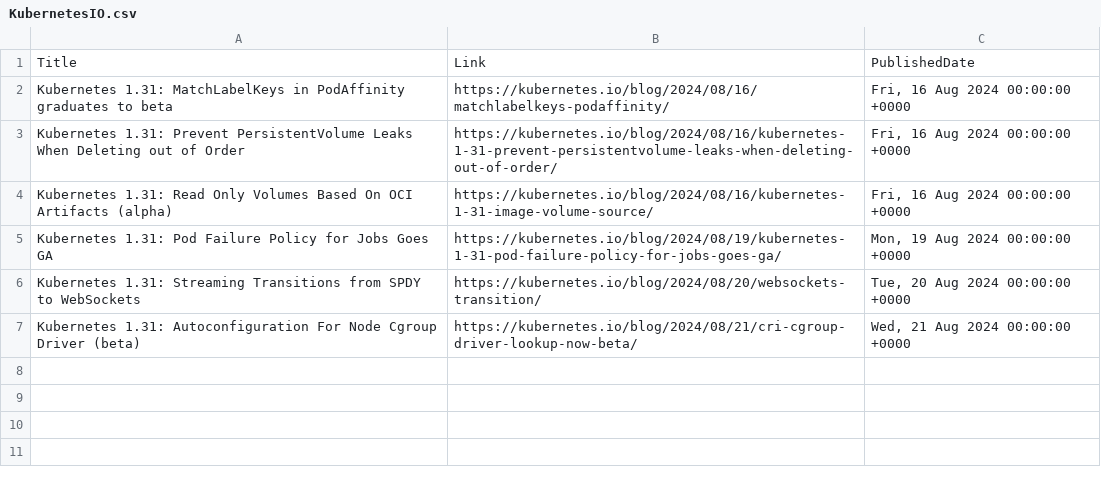
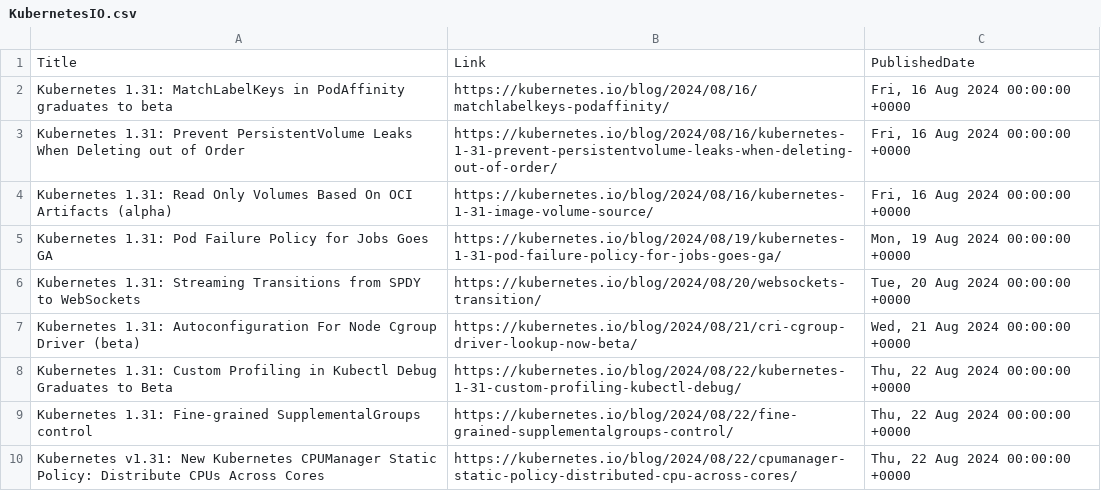
Before and after one commit to wilfriedwoivre/feedly, a CSV file: items/KubernetesIO.csv, drawn as a sheet.

Commit message:
Read RSS items

```diff
--- a/items/KubernetesIO.csv
+++ b/items/KubernetesIO.csv
@@ -7 +7,4 @@ Kubernetes 1.31: Streaming Transitions from SPDY to WebSockets,https://kubernete
 Kubernetes 1.31: Autoconfiguration For Node Cgroup Driver (beta),https://kubernetes.io/blog/2024/08/21/cri-cgroup-driver-lookup-now-beta/,"Wed, 21 Aug 2024 00:00:00 +0000"
+Kubernetes 1.31: Custom Profiling in Kubectl Debug Graduates to Beta,https://kubernetes.io/blog/2024/08/22/kubernetes-1-31-custom-profiling-kubectl-debug/,"Thu, 22 Aug 2024 00:00:00 +0000"
+Kubernetes 1.31: Fine-grained SupplementalGroups control,https://kubernetes.io/blog/2024/08/22/fine-grained-supplementalgroups-control/,"Thu, 22 Aug 2024 00:00:00 +0000"
+Kubernetes v1.31: New Kubernetes CPUManager Static Policy: Distribute CPUs Across Cores,https://kubernetes.io/blog/2024/08/22/cpumanager-static-policy-distributed-cpu-across-cores/,"Thu, 22 Aug 2024 00:00:00 +0000"
```
